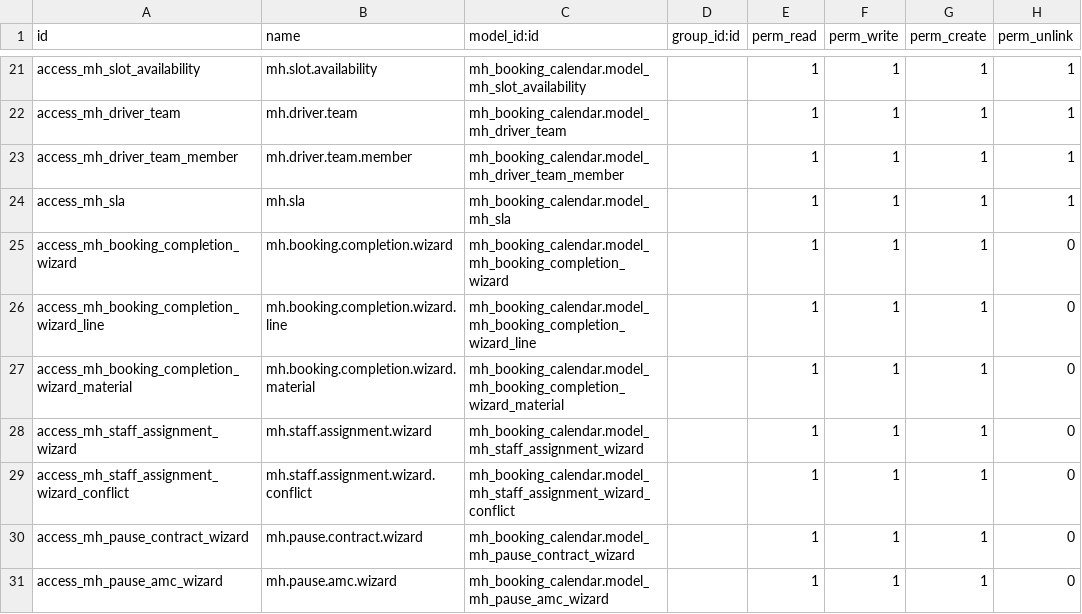
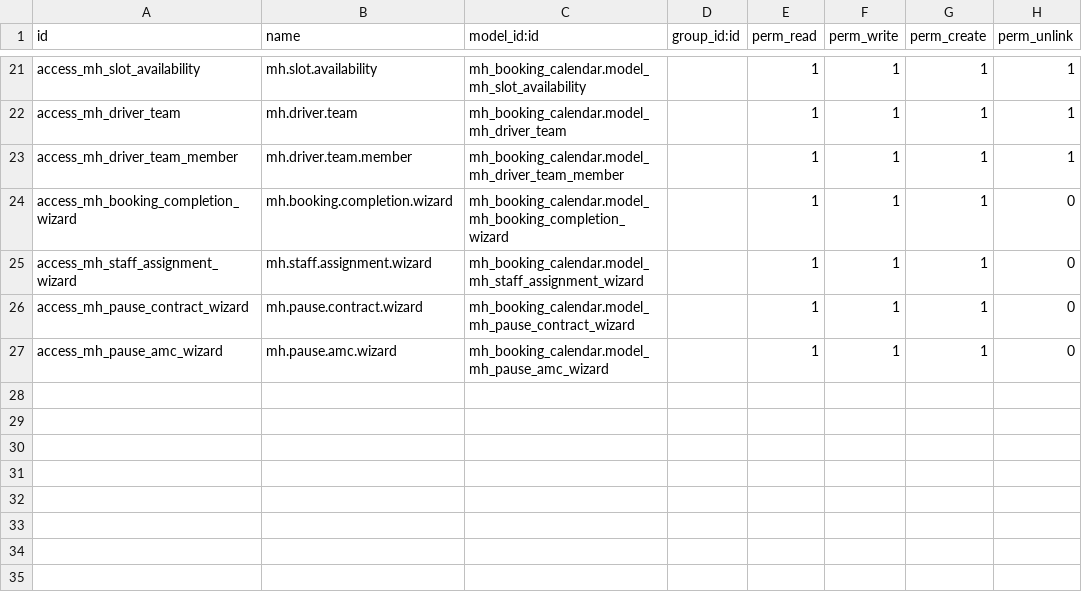
Before and after one commit to usufahmedk/mh-approval, a CSV file: mh_booking_calendar/security/ir.model.access.csv, drawn as a sheet; only a part is shown, gaps mark what is left out; the diff names each change by its address in the sheet, - before the commit and + after, or states it on an @@ line.

Commit message:
Update ir.model.access.csv

```diff
--- a/mh_booking_calendar/security/ir.model.access.csv
+++ b/mh_booking_calendar/security/ir.model.access.csv
-row 24: access_mh_sla | mh.sla | mh_booking_calendar.model_mh_sla |  | 1 | 1 | 1 | 1
-row 26: access_mh_booking_completion_wizard_line | mh.booking.completion.wizard.line | mh_booking_calendar.model_mh_booking_completion_wizard_line |  | 1 | 1 | 1 | 0
-row 27: access_mh_booking_completion_wizard_material | mh.booking.completion.wizard.material | mh_booking_calendar.model_mh_booking_completion_wizard_material |  | 1 | 1 | 1 | 0
-row 29: access_mh_staff_assignment_wizard_conflict | mh.staff.assignment.wizard.conflict | mh_booking_calendar.model_mh_staff_assignment_wizard_conflict |  | 1 | 1 | 1 | 0
```
